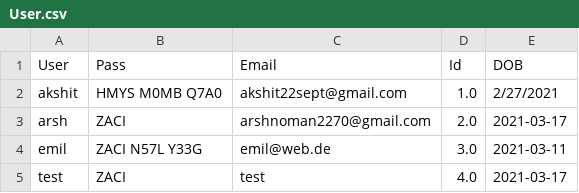
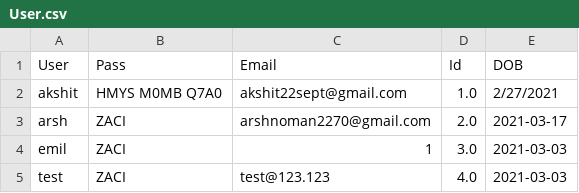
Before and after one commit to kingjuno/Verselet-1, a CSV file: User.csv, drawn as a sheet.

```diff
--- a/User.csv
+++ b/User.csv
@@ -3,3 +3,3 @@ akshit,HMYS M0MB Q7A0 ,akshit22sept@gmail.com,1.0,2/27/2021
 arsh,ZACI ,arshnoman2270@gmail.com,2.0,2021-03-17
-emil,ZACI N57L Y33G ,emil@web.de,3.0,2021-03-11
-test,ZACI ,test,4.0,2021-03-17
+emil,ZACI ,1,3.0,2021-03-03
+test,ZACI ,test@123.123,4.0,2021-03-03
```
Also changed, not shown: 9 other files.
